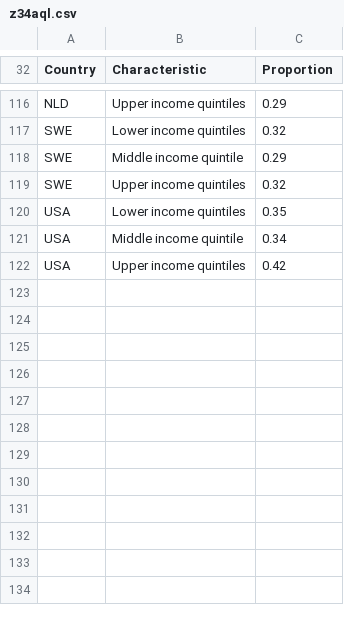
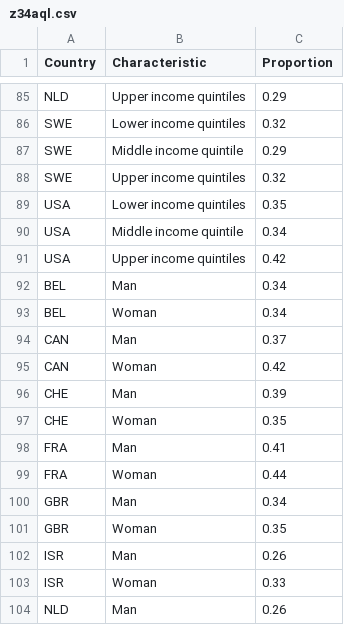
Before and after one commit to bochhun/Test1, a CSV file: z34aql.csv, drawn as a sheet; only a part is shown, gaps mark what is left out; the diff covers the shown part only.

Commit message:
Update z34aql.csv
added some text

```diff
--- a/z34aql.csv
+++ b/z34aql.csv
@@ -122 +91,14 @@ USA,Middle income quintile,0.34
 USA,Upper income quintiles,0.42
+BEL,Man,0.34
+BEL,Woman,0.34
+CAN,Man,0.37
+CAN,Woman,0.42
+CHE,Man,0.39
+CHE,Woman,0.35
+FRA,Man,0.41
+FRA,Woman,0.44
+GBR,Man,0.34
+GBR,Woman,0.35
+ISR,Man,0.26
+ISR,Woman,0.33
+NLD,Man,0.26
```
Also changed, not shown: 31 removed rows elsewhere in this file.
